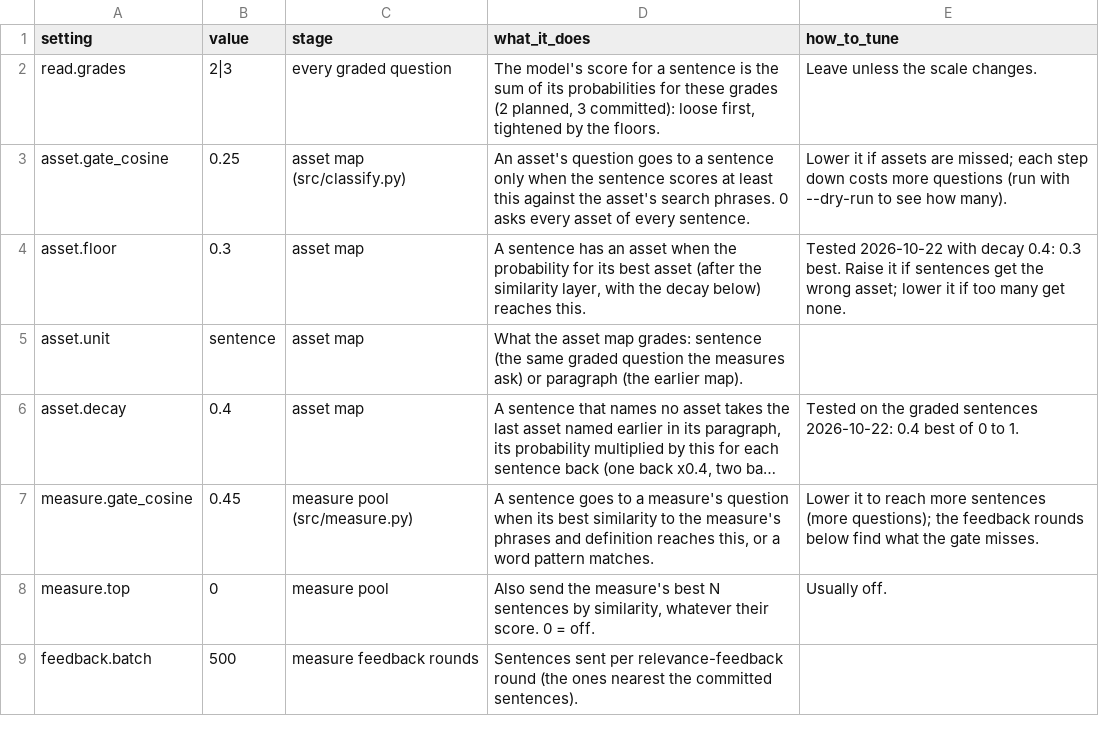
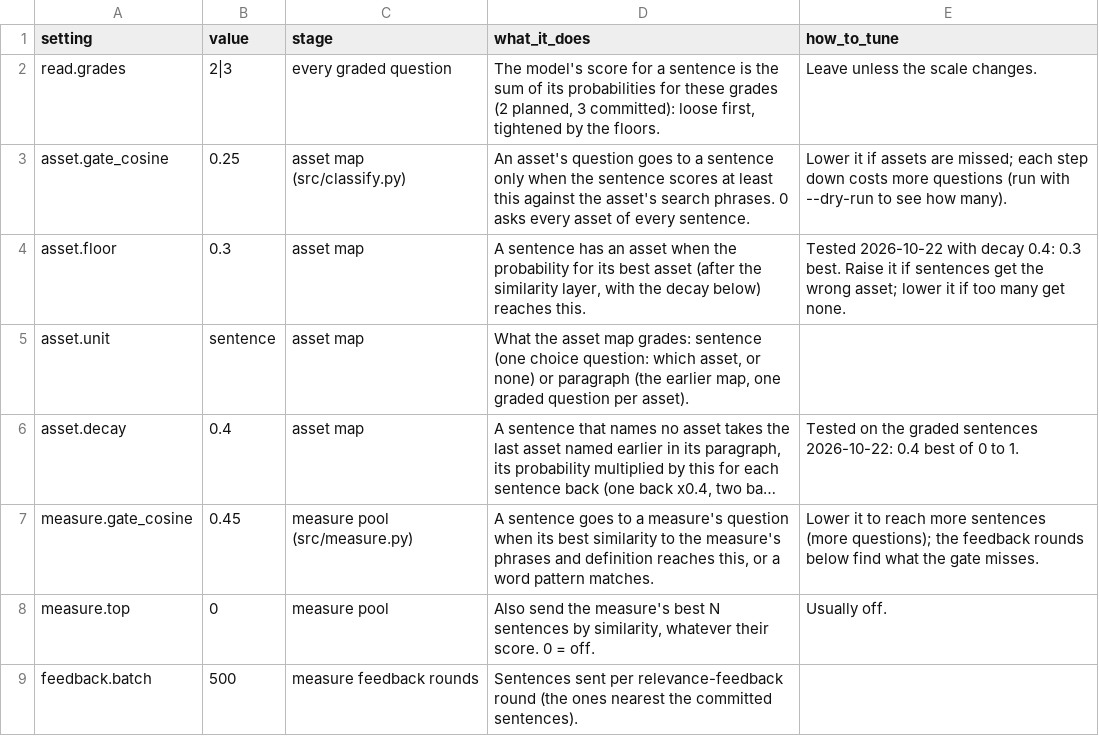
Before and after one commit to devvartpoddar/wbg-digital-resilience, a CSV file: inputs/config/control_panel.csv, drawn as a sheet; only a part is shown; long unchanged cells end in …; the diff names each change by its address in the sheet, - before the commit and + after, or states it on an @@ line.

```diff
--- a/inputs/config/control_panel.csv
+++ b/inputs/config/control_panel.csv
-D5 (what_it_does): …grades: sentence (the same graded question the measures ask) or paragraph (the earlier map).
+D5 (what_it_does): …grades: sentence (one choice question: which asset, or none) or paragraph (the earlier map, one graded question per asset).
```
Also changed, not shown: 9 other files.
